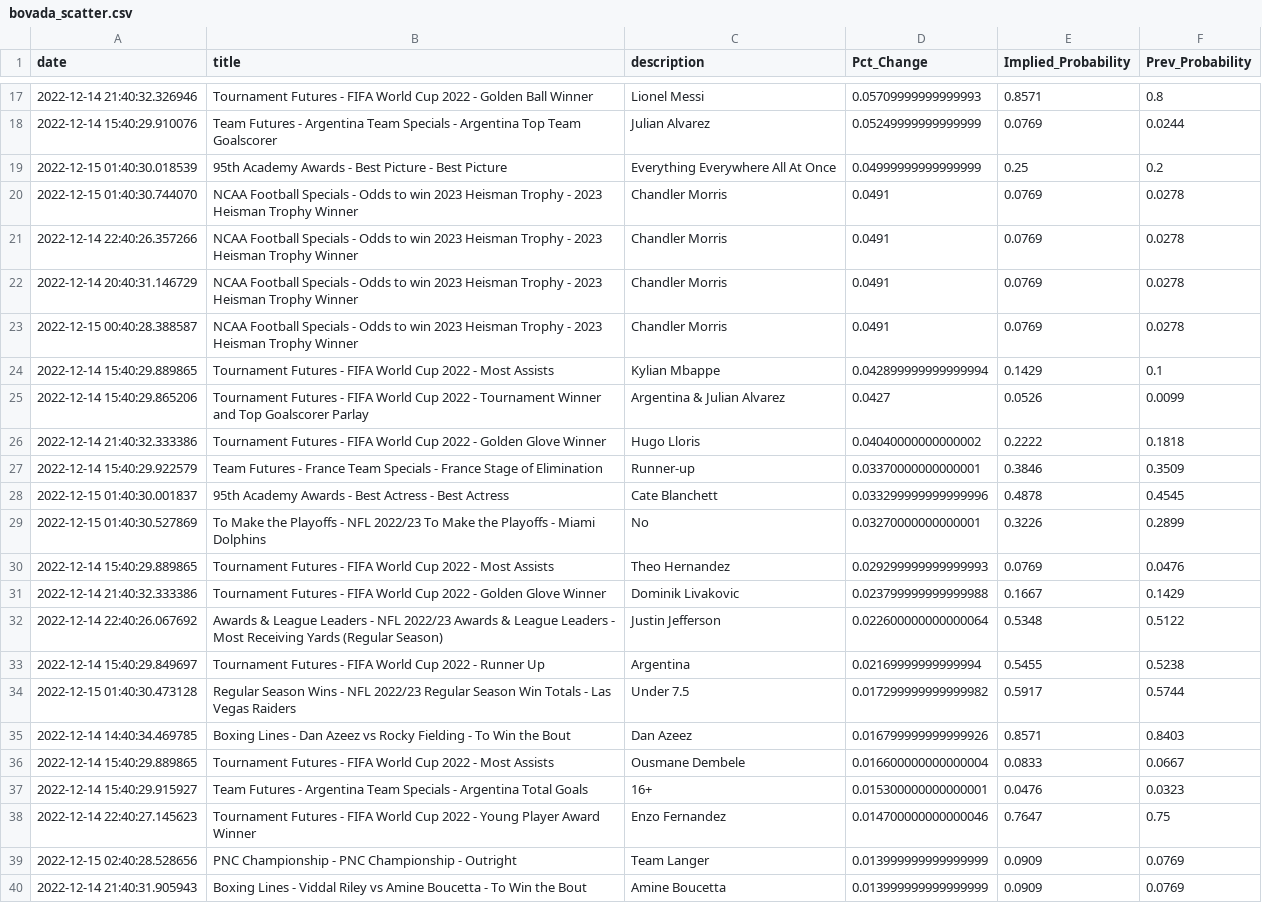
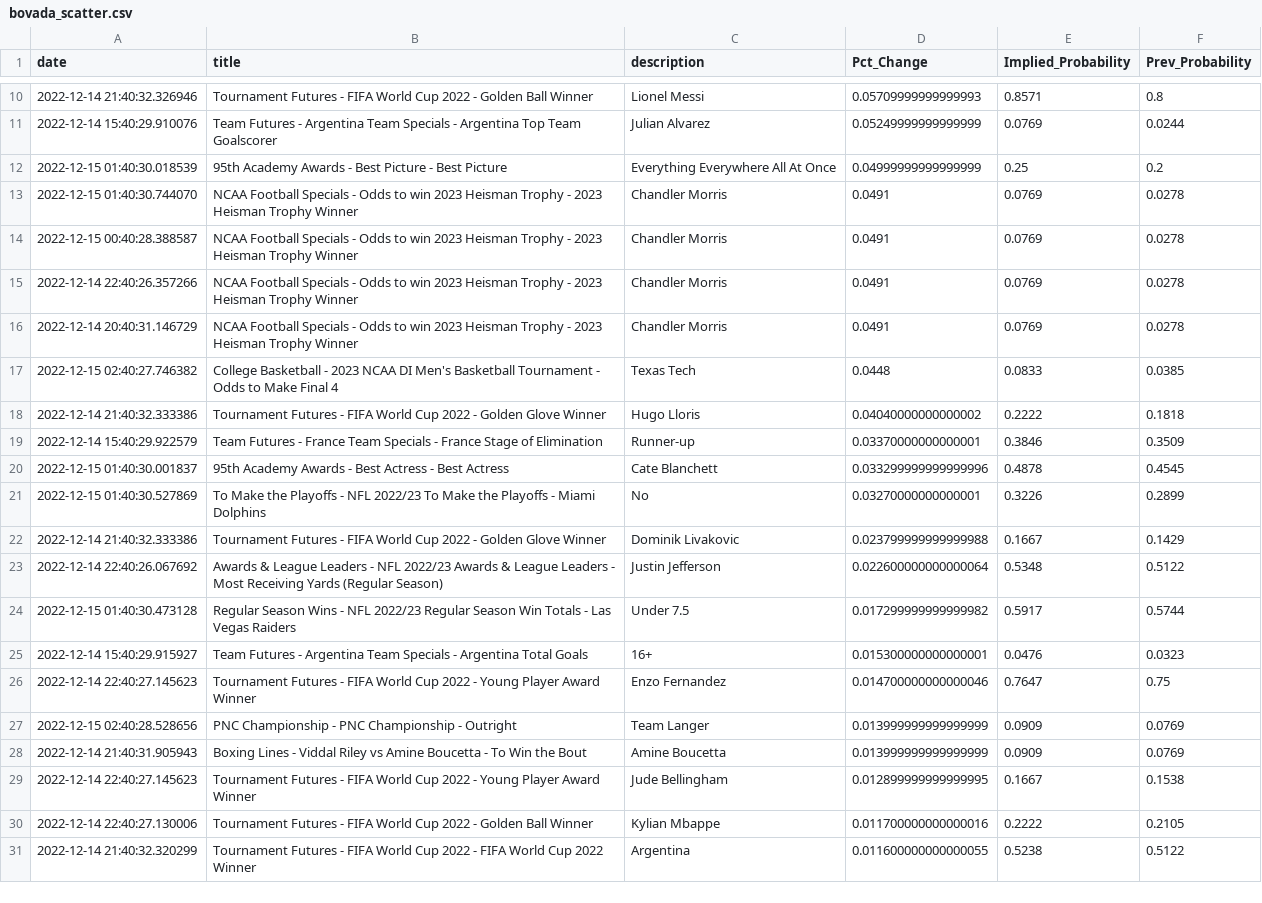
Before and after one commit to aaroncolesmith/bovada_data, a CSV file: bovada_scatter.csv, drawn as a sheet; only a part is shown, gaps mark what is left out; the shorter side is filled out with more unchanged rows; the diff covers the shown part only.

```diff
--- a/bovada_scatter.csv
+++ b/bovada_scatter.csv
@@ -20,7 +13,6 @@ date,title,description,Pct_Change,Implied_Probability,Prev_Probability
 2022-12-15 01:40:30.744070,NCAA Football Specials - Odds to win 2023 Heisman Trophy - 2023 Heisman Trophy Winner,Chandler Morris,0.0491,0.0769,0.0278
+2022-12-15 00:40:28.388587,NCAA Football Specials - Odds to win 2023 Heisman Trophy - 2023 Heisman Trophy Winner,Chandler Morris,0.0491,0.0769,0.0278
 2022-12-14 22:40:26.357266,NCAA Football Specials - Odds to win 2023 Heisman Trophy - 2023 Heisman Trophy Winner,Chandler Morris,0.0491,0.0769,0.0278
 2022-12-14 20:40:31.146729,NCAA Football Specials - Odds to win 2023 Heisman Trophy - 2023 Heisman Trophy Winner,Chandler Morris,0.0491,0.0769,0.0278
-2022-12-15 00:40:28.388587,NCAA Football Specials - Odds to win 2023 Heisman Trophy - 2023 Heisman Trophy Winner,Chandler Morris,0.0491,0.0769,0.0278
-2022-12-14 15:40:29.889865,Tournament Futures - FIFA World Cup 2022 - Most Assists,Kylian Mbappe,0.042899999999999994,0.1429,0.1
-2022-12-14 15:40:29.865206,Tournament Futures - FIFA World Cup 2022 - Tournament Winner and Top Goalscorer Parlay,Argentina & Julian Alvarez,0.0427,0.0526,0.0099
+2022-12-15 02:40:27.746382,College Basketball - 2023 NCAA DI Men's Basketball Tournament - Odds to Make Final 4,Texas Tech,0.0448,0.0833,0.0385
 2022-12-14 21:40:32.333386,Tournament Futures - FIFA World Cup 2022 - Golden Glove Winner,Hugo Lloris,0.04040000000000002,0.2222,0.1818
@@ -29,9 +21,5 @@ date,title,description,Pct_Change,Implied_Probability,Prev_Probability
 2022-12-15 01:40:30.527869,To Make the Playoffs - NFL 2022/23 To Make the Playoffs - Miami Dolphins,No,0.03270000000000001,0.3226,0.2899
-2022-12-14 15:40:29.889865,Tournament Futures - FIFA World Cup 2022 - Most Assists,Theo Hernandez,0.029299999999999993,0.0769,0.0476
 2022-12-14 21:40:32.333386,Tournament Futures - FIFA World Cup 2022 - Golden Glove Winner,Dominik Livakovic,0.023799999999999988,0.1667,0.1429
 2022-12-14 22:40:26.067692,Awards & League Leaders - NFL 2022/23 Awards & League Leaders - Most Receiving Yards (Regular Season),Justin Jefferson,0.022600000000000064,0.5348,0.5122
-2022-12-14 15:40:29.849697,Tournament Futures - FIFA World Cup 2022 - Runner Up,Argentina,0.02169999999999994,0.5455,0.5238
 2022-12-15 01:40:30.473128,Regular Season Wins - NFL 2022/23 Regular Season Win Totals -  Las Vegas Raiders,Under 7.5,0.017299999999999982,0.5917,0.5744
-2022-12-14 14:40:34.469785,Boxing Lines - Dan Azeez vs Rocky Fielding - To Win the Bout,Dan Azeez,0.016799999999999926,0.8571,0.8403
-2022-12-14 15:40:29.889865,Tournament Futures - FIFA World Cup 2022 - Most Assists,Ousmane Dembele,0.016600000000000004,0.0833,0.0667
 2022-12-14 15:40:29.915927,Team Futures - Argentina Team Specials - Argentina Total Goals,16+,0.015300000000000001,0.0476,0.0323
```
Also changed, not shown: 19 removed rows and 3 moved rows elsewhere in this file, 1 other file.
